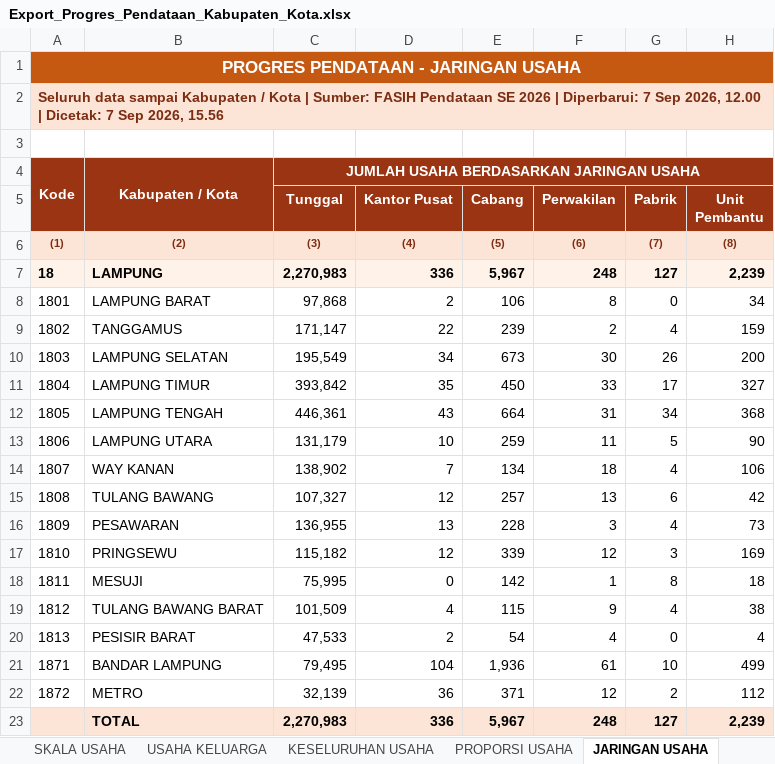
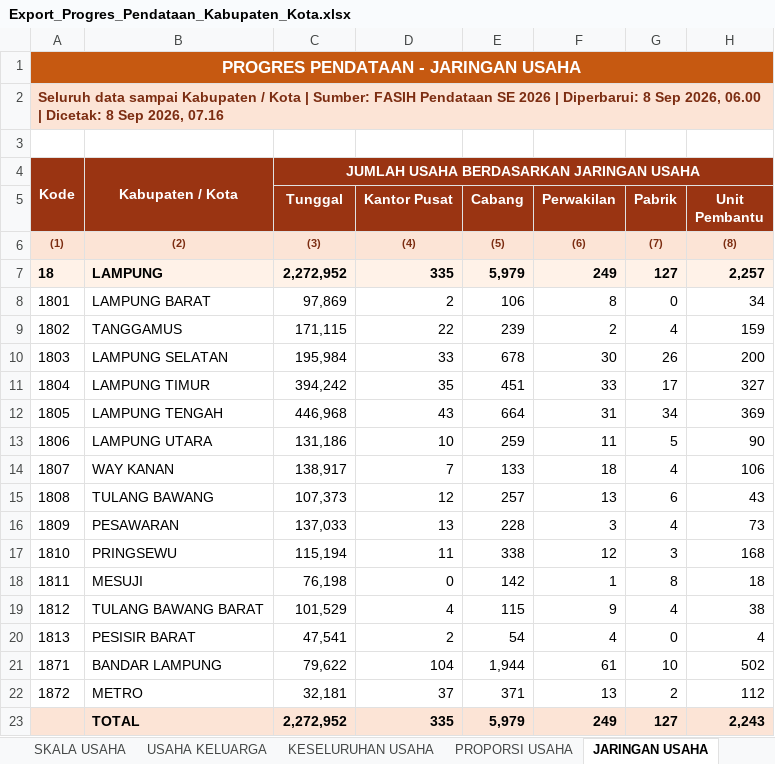
Before and after one commit to stathub1800/SE2026, an Excel workbook: data/Export_Progres_Pendataan_Kabupaten_Kota.xlsx, sheet JARINGAN USAHA, drawn as a sheet; values as stored, in another font and other column widths than the file's, no borders; removed rows and columns are numbered as before the commit, all else as after; the diff names each change by its address in the sheet, - before the commit and + after, or states it on an @@ line.

```diff
--- a/data/Export_Progres_Pendataan_Kabupaten_Kota.xlsx (sheet JARINGAN USAHA)
+++ b/data/Export_Progres_Pendataan_Kabupaten_Kota.xlsx (sheet JARINGAN USAHA)
-A2: …| Diperbarui: 7 Sep 2026, 12.00 | Dicetak: 7 Sep 2026, 15.56
+A2: …| Diperbarui: 8 Sep 2026, 06.00 | Dicetak: 8 Sep 2026, 07.16
-C7 (Tunggal): 2,270,983
+C7 (Tunggal): 2,272,952
-D7 (Kantor Pusat): 336
+D7 (Kantor Pusat): 335
-E7 (Cabang): 5,967
+E7 (Cabang): 5,979
-F7 (Perwakilan): 248
+F7 (Perwakilan): 249
-H7 (Unit Pembantu): 2,239
+H7 (Unit Pembantu): 2,257
-C8 (Tunggal): 97,868
+C8 (Tunggal): 97,869
-C9 (Tunggal): 171,147
+C9 (Tunggal): 171,115
-C10 (Tunggal): 195,549
+C10 (Tunggal): 195,984
-D10 (Kantor Pusat): 34
+D10 (Kantor Pusat): 33
-E10 (Cabang): 673
+E10 (Cabang): 678
-C11 (Tunggal): 393,842
+C11 (Tunggal): 394,242
-E11 (Cabang): 450
+E11 (Cabang): 451
-C12 (Tunggal): 446,361
+C12 (Tunggal): 446,968
-H12 (Unit Pembantu): 368
+H12 (Unit Pembantu): 369
-C13 (Tunggal): 131,179
+C13 (Tunggal): 131,186
-C14 (Tunggal): 138,902
+C14 (Tunggal): 138,917
-E14 (Cabang): 134
+E14 (Cabang): 133
-C15 (Tunggal): 107,327
+C15 (Tunggal): 107,373
-H15 (Unit Pembantu): 42
+H15 (Unit Pembantu): 43
-C16 (Tunggal): 136,955
+C16 (Tunggal): 137,033
-C17 (Tunggal): 115,182
+C17 (Tunggal): 115,194
-D17 (Kantor Pusat): 12
+D17 (Kantor Pusat): 11
-E17 (Cabang): 339
+E17 (Cabang): 338
-H17 (Unit Pembantu): 169
+H17 (Unit Pembantu): 168
-C18 (Tunggal): 75,995
+C18 (Tunggal): 76,198
-C19 (Tunggal): 101,509
+C19 (Tunggal): 101,529
-C20 (Tunggal): 47,533
+C20 (Tunggal): 47,541
-C21 (Tunggal): 79,495
+C21 (Tunggal): 79,622
-E21 (Cabang): 1,936
+E21 (Cabang): 1,944
-H21 (Unit Pembantu): 499
+H21 (Unit Pembantu): 502
-C22 (Tunggal): 32,139
+C22 (Tunggal): 32,181
-D22 (Kantor Pusat): 36
+D22 (Kantor Pusat): 37
-F22 (Perwakilan): 12
+F22 (Perwakilan): 13
-row 23:  | TOTAL | 2,270,983 | 336 | 5,967 | 248 | 127 | 2,239
+row 23:  | TOTAL | 2,272,952 | 335 | 5,979 | 249 | 127 | 2,243
```
Also changed, not shown: sheet KESELURUHAN USAHA, sheet USAHA PERUSAHAAN, sheet USAHA KELUARGA, sheet PROGRES PENDATAAN, sheet SKALA USAHA, sheet PROPORSI USAHA, 1 more sheet, data/20260823_125259_Radar_Anomali_Usaha_Anomali_1_Anomali_2_Anomali_3_Anomali_4_Anomali_5_Anomali_6_Anomali_7_Anomali_8_Kabupaten_Kota.xlsx, data/20260823_125317_Radar_Anomali_Keluarga_Anomali_1_Anomali_2_Anomali_3_Anomali_4_Anomali_5_Anomali_6_Anomali_7_Kabupaten_Kota.xlsx, 3 other files.
